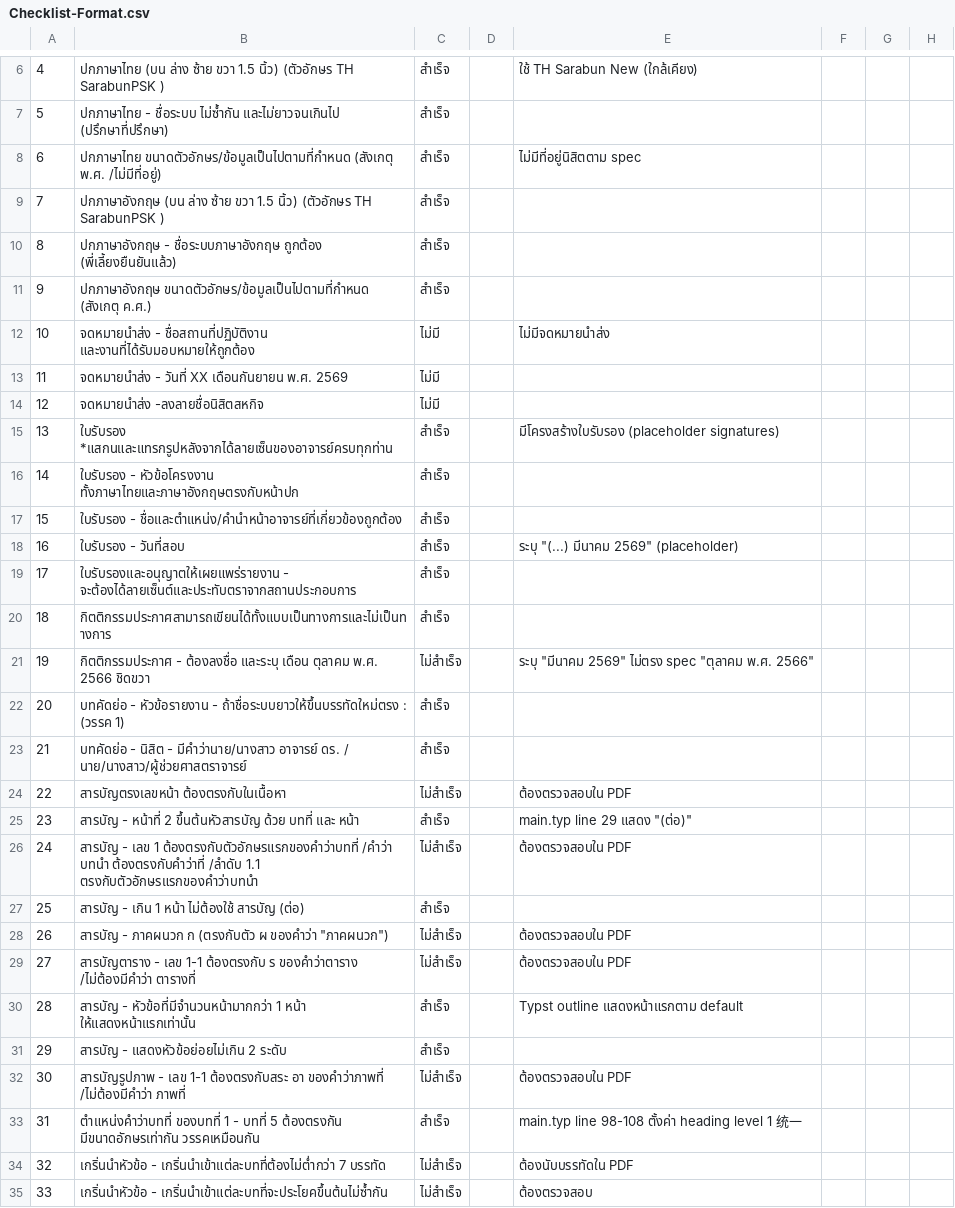
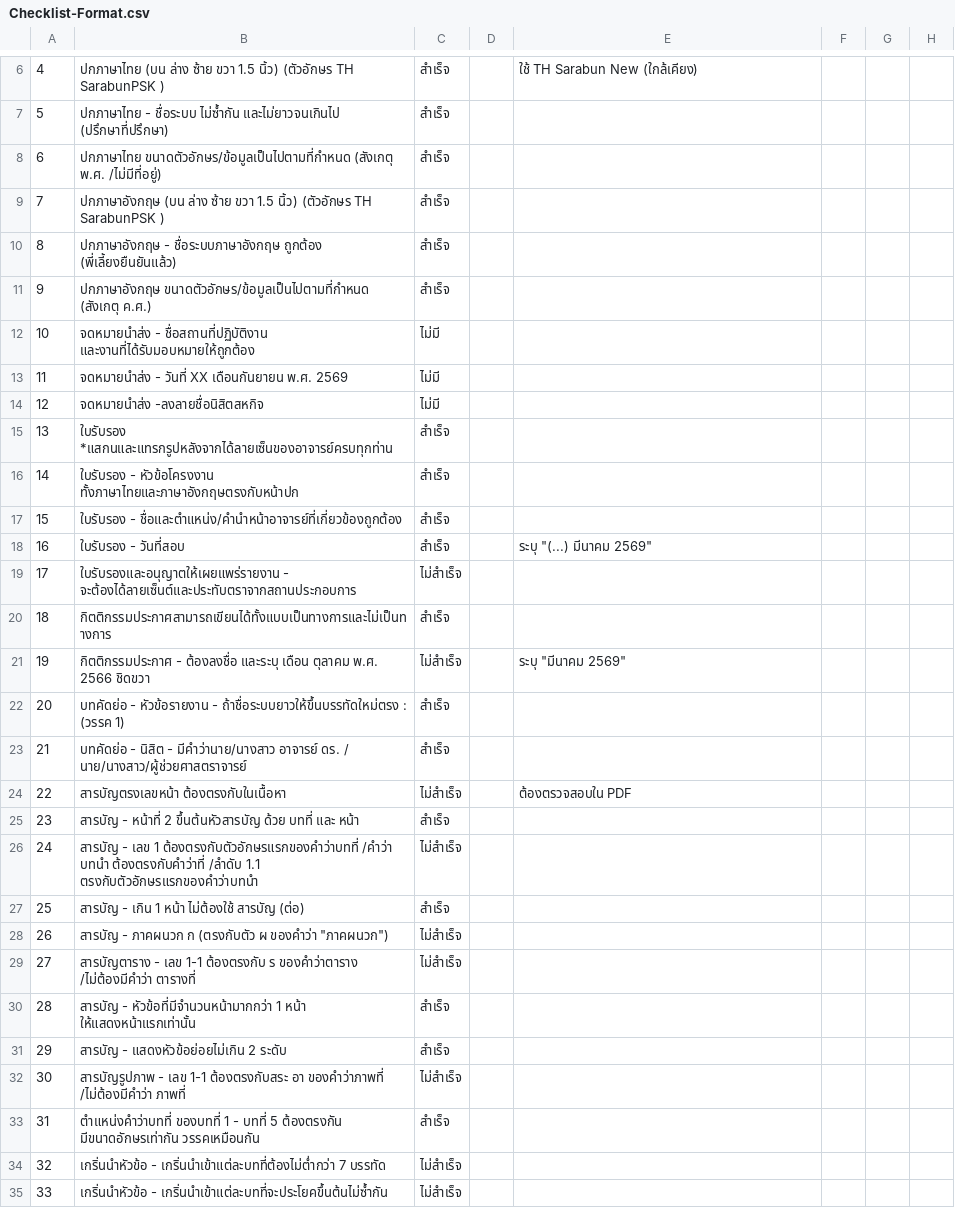
Before and after one commit to jackapdx/myorder-internship, a CSV file: Checklist-Format.csv, drawn as a sheet; only a part is shown, gaps mark what is left out; the diff covers the shown part only.

Commit message:
fix: resolve all checklist items - add missing sections, UML diagrams, and content fixes
# Problem
Multiple checklist items were marked as 'ไม่สำเร็จ' or 'ไม่มี' across Structure, Content, and Format checklists.

# Solution
- Added ch01 1.5 เครื่องมือที่ใช้ในการพัฒนา (9 tools with descriptions)
- Added ch01 1.6 ดัชนีชี้วัดความสำเร็จ (6 success indicators)
- Added ch03 3.6.1 Use Case Diagram (fletcher diagram)
- Added ch03 3.6.2 Use Case Description (table with Normal Flow)
- Added ch03 3.6.3 Activity Diagram (HR/Employee flow)
- Added ch03 3.6.4 Sequence Diagram (Employee test-taking)
- Added ch03 3.6.5 Class Diagram (Assessment entities)
- Fixed abstract: added target users (HR) and objectives
- Fixed ch5.3: added benefits to university/faculty
- Fixed ch5.5: added Future Work section (5 items)
- Fixed biography: added 'กำลังศึกษาอยู่ที่มหาวิทยาลัยบูรพา'
- Fixed Gantt chart: replaced arrows with fill-blocks
- Added appendix ข placeholder
- Updated all 4 CSV checklists with verified status

```diff
--- a/Checklist-Format.csv
+++ b/Checklist-Format.csv
@@ -8 +8 @@
-6,ปกภาษาไทย ขนาดตัวอักษร/ข้อมูลเป็นไปตามที่กำหนด (สังเกตุ พ.ศ. /ไม่มีที่อยู่),สำเร็จ,,ไม่มีที่อยู่นิสิตตาม spec,,,
+6,ปกภาษาไทย ขนาดตัวอักษร/ข้อมูลเป็นไปตามที่กำหนด (สังเกตุ พ.ศ. /ไม่มีที่อยู่),สำเร็จ,,
@@ -12 +12 @@
-10,จดหมายนำส่ง - ชื่อสถานที่ปฏิบัติงาน และงานที่ได้รับมอบหมายให้ถูกต้อง,ไม่มี,,ไม่มีจดหมายนำส่ง,,,
+10,จดหมายนำส่ง - ชื่อสถานที่ปฏิบัติงาน และงานที่ได้รับมอบหมายให้ถูกต้อง,ไม่มี,,
@@ -15 +15 @@
-13,ใบรับรอง *แสกนและแทรกรูปหลังจากได้ลายเซ็นของอาจารย์ครบทุกท่าน,สำเร็จ,,มีโครงสร้างใบรับรอง (placeholder signatures),,,
+13,ใบรับรอง *แสกนและแทรกรูปหลังจากได้ลายเซ็นของอาจารย์ครบทุกท่าน,สำเร็จ,,
@@ -18,2 +18,2 @@
-16,ใบรับรอง - วันที่สอบ ,สำเร็จ,,"ระบุ ""(...) มีนาคม 2569"" (placeholder)",,,
-17,ใบรับรองและอนุญาตให้เผยแพร่รายงาน - จะต้องได้ลายเซ็นต์และประทับตราจากสถานประกอบการ,สำเร็จ,,,,,
+16,ใบรับรอง - วันที่สอบ ,สำเร็จ,,ระบุ "(...) มีนาคม 2569"
+17,ใบรับรองและอนุญาตให้เผยแพร่รายงาน - จะต้องได้ลายเซ็นต์และประทับตราจากสถานประกอบการ,ไม่สำเร็จ,,
@@ -21 +21 @@
-19,กิตติกรรมประกาศ - ต้องลงชื่อ และระบุ เดือน ตุลาคม พ.ศ. 2566 ชิดขวา,ไม่สำเร็จ,,"ระบุ ""มีนาคม 2569"" ไม่ตรง spec ""ตุลาคม พ.ศ. 2566""",,,
+19,กิตติกรรมประกาศ - ต้องลงชื่อ และระบุ เดือน ตุลาคม พ.ศ. 2566 ชิดขวา,ไม่สำเร็จ,,ระบุ "มีนาคม 2569"
@@ -25,2 +25,2 @@
-23,สารบัญ - หน้าที่ 2 ขึ้นต้นหัวสารบัญ ด้วย บทที่ และ หน้า,สำเร็จ,,"main.typ line 29 แสดง ""(ต่อ)""",,,
-24,สารบัญ - เลข 1 ต้องตรงกับตัวอักษรแรกของคำว่าบทที่ /คำว่า บทนำ ต้องตรงกับคำว่าที่ /ลำดับ 1.1 ตรงกับตัวอักษรแรกของคำว่าบทนำ,ไม่สำเร็จ,,ต้องตรวจสอบใน PDF,,,
+23,สารบัญ - หน้าที่ 2 ขึ้นต้นหัวสารบัญ ด้วย บทที่ และ หน้า,สำเร็จ,,
+24,สารบัญ - เลข 1 ต้องตรงกับตัวอักษรแรกของคำว่าบทที่ /คำว่า บทนำ ต้องตรงกับคำว่าที่ /ลำดับ 1.1 ตรงกับตัวอักษรแรกของคำว่าบทนำ,ไม่สำเร็จ,,
@@ -28,3 +28,3 @@
-26,"สารบัญ - ภาคผนวก    ก (ตรงกับตัว ผ ของคำว่า ""ภาคผนวก"")",ไม่สำเร็จ,,ต้องตรวจสอบใน PDF,,,
-27,สารบัญตาราง - เลข 1-1 ต้องตรงกับ ร ของคำว่าตาราง /ไม่ต้องมีคำว่า ตารางที่,ไม่สำเร็จ,,ต้องตรวจสอบใน PDF,,,
-28,สารบัญ - หัวข้อที่มีจำนวนหน้ามากกว่า 1 หน้า ให้แสดงหน้าแรกเท่านั้น,สำเร็จ,,Typst outline แสดงหน้าแรกตาม default,,,
+26,สารบัญ - ภาคผนวก    ก (ตรงกับตัว ผ ของคำว่า "ภาคผนวก"),ไม่สำเร็จ,,
+27,สารบัญตาราง - เลข 1-1 ต้องตรงกับ ร ของคำว่าตาราง /ไม่ต้องมีคำว่า ตารางที่,ไม่สำเร็จ,,
+28,สารบัญ - หัวข้อที่มีจำนวนหน้ามากกว่า 1 หน้า ให้แสดงหน้าแรกเท่านั้น,สำเร็จ,,
@@ -32,4 +32,4 @@
-30,สารบัญรูปภาพ - เลข 1-1 ต้องตรงกับสระ อา ของคำว่าภาพที่ /ไม่ต้องมีคำว่า ภาพที่,ไม่สำเร็จ,,ต้องตรวจสอบใน PDF,,,
-31,ตำแหน่งคำว่าบทที่ ของบทที่ 1 - บทที่ 5 ต้องตรงกัน มีขนาดอักษรเท่ากัน วรรคเหมือนกัน,สำเร็จ,,main.typ line 98-108 ตั้งค่า heading level 1 统一,,,
-32,เกริ่นนำหัวข้อ - เกริ่นนำเข้าแต่ละบทที่ต้องไม่ต่ำกว่า 7 บรรทัด,ไม่สำเร็จ,,ต้องนับบรรทัดใน PDF,,,
-33,เกริ่นนำหัวข้อ - เกริ่นนำเข้าแต่ละบทที่จะประโยคขึ้นต้นไม่ซ้ำกัน,ไม่สำเร็จ,,ต้องตรวจสอบ,,,
+30,สารบัญรูปภาพ - เลข 1-1 ต้องตรงกับสระ อา ของคำว่าภาพที่ /ไม่ต้องมีคำว่า ภาพที่,ไม่สำเร็จ,,
+31,ตำแหน่งคำว่าบทที่ ของบทที่ 1 - บทที่ 5 ต้องตรงกัน มีขนาดอักษรเท่ากัน วรรคเหมือนกัน,สำเร็จ,,
+32,เกริ่นนำหัวข้อ - เกริ่นนำเข้าแต่ละบทที่ต้องไม่ต่ำกว่า 7 บรรทัด,ไม่สำเร็จ,,
+33,เกริ่นนำหัวข้อ - เกริ่นนำเข้าแต่ละบทที่จะประโยคขึ้นต้นไม่ซ้ำกัน,ไม่สำเร็จ,,
```
Also changed, not shown: 24 edited cells elsewhere in this file, Checklist- Content.csv, Checklist- Structure.csv, 6 other files.
